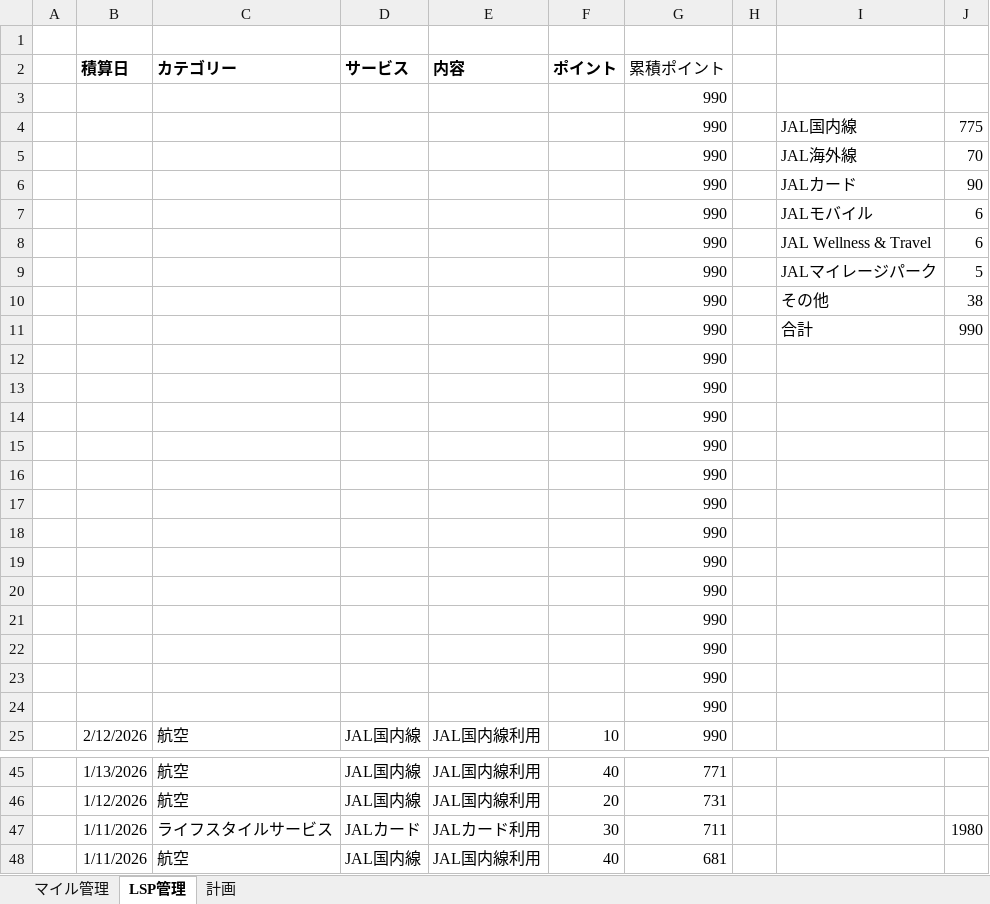
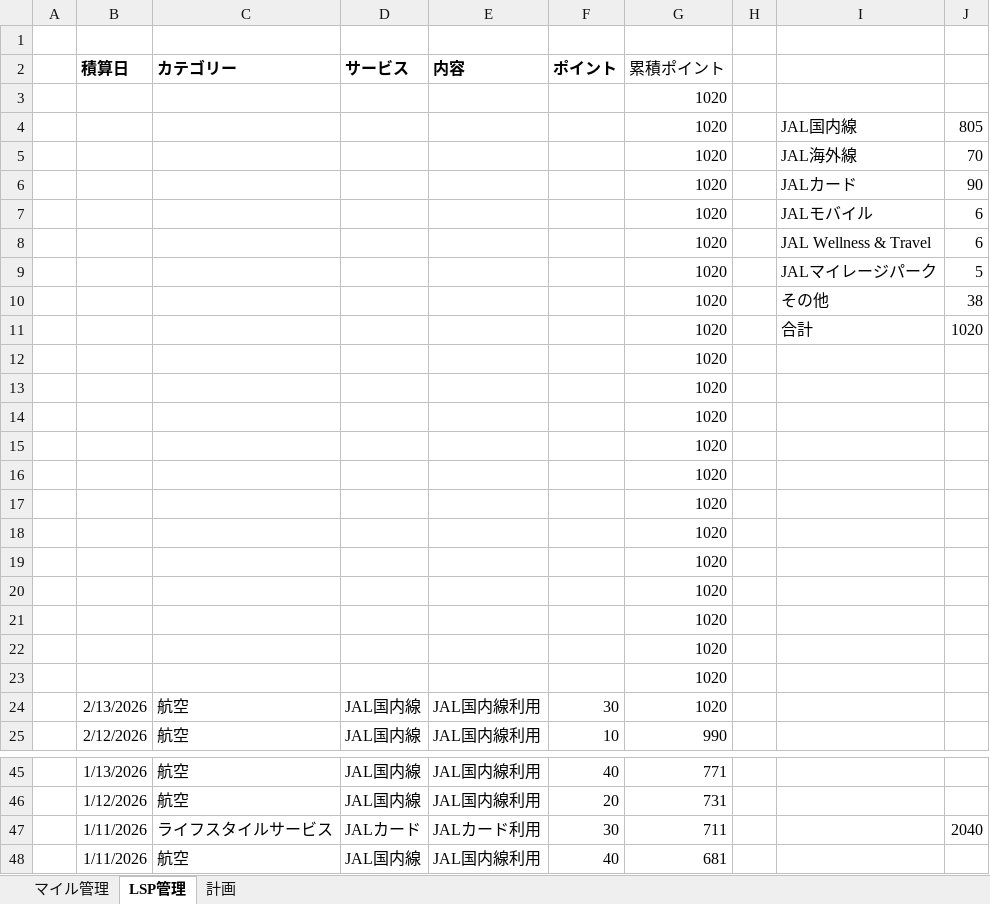
Before and after one commit to mineo1178/jal-status-viewer, an Excel workbook: data/20251229_LSP管理.xlsx, sheet LSP管理, drawn as a sheet; only a part is shown, gaps mark what is left out; values as stored, in another font and other column widths than the file's, no borders; charts and pictures not drawn; removed rows and columns are numbered as before the commit, all else as after; the diff names each change by its address in the sheet, - before the commit and + after, or states it on an @@ line.

Commit message:
データ更新

```diff
--- a/data/20251229_LSP管理.xlsx (sheet LSP管理)
+++ b/data/20251229_LSP管理.xlsx (sheet LSP管理)
-G3 (累積ポイント): 990
+G3 (累積ポイント): 1020
-row 4:  |  |  |  |  |  | 990 |  | JAL国内線 | 775
+row 4:  |  |  |  |  |  | 1020 |  | JAL国内線 | 805
-G5:G10 (累積ポイント): 990
+G5:G10 (累積ポイント): 1020
-row 11:  |  |  |  |  |  | 990 |  | 合計 | 990
-row 12:  |  |  |  |  |  | 990
+row 11:  |  |  |  |  |  | 1020 |  | 合計 | 1020
-G12:G23 (累積ポイント): 990
+G12:G23 (累積ポイント): 1020
+row 24:  | 2/13/2026 | 航空 | JAL国内線 | JAL国内線利用 | 30 | 1020
-J47: 1980
+J47: 2040
```
Also changed, not shown: sheet マイル管理, charts or pictures.
